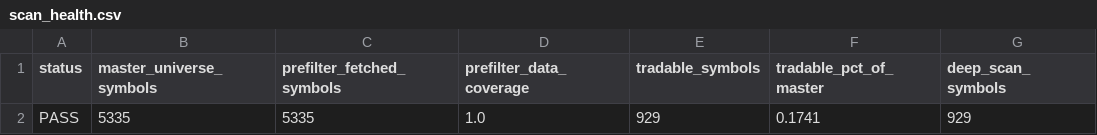
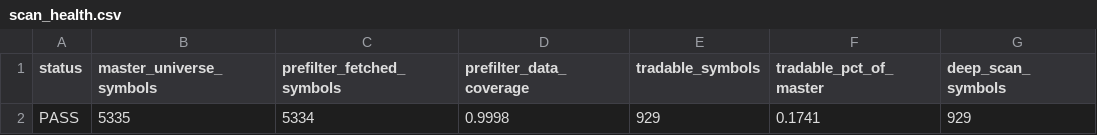
Before and after one commit to AmolBhosale1989/ai-market-scanner, a CSV file: dashboard-data/scan_health.csv, drawn as a sheet; only a part is shown; the diff names each change by its address in the sheet, - before the commit and + after, or states it on an @@ line.

Commit message:
Update dashboard scan data [skip ci]

```diff
--- a/dashboard-data/scan_health.csv
+++ b/dashboard-data/scan_health.csv
-C2 (prefilter_fetched_symbols): 5335
+C2 (prefilter_fetched_symbols): 5334
-D2 (prefilter_data_coverage): 1.0
+D2 (prefilter_data_coverage): 0.9998
```
Also changed, not shown: dashboard-data/all_candidates.csv, dashboard-data/latest_scan.csv, 4 other files.
